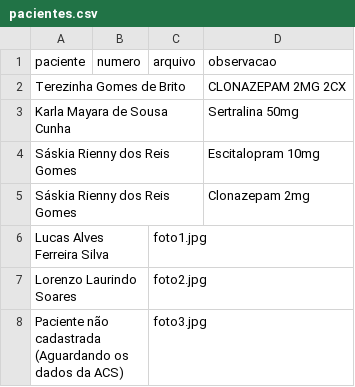
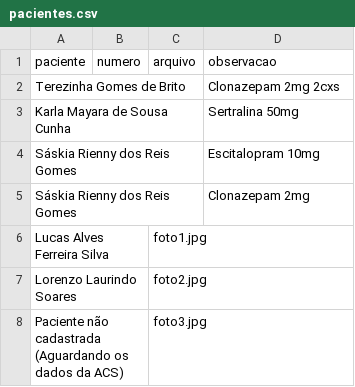
Before and after one commit to psfaltiplano/psfaltiplano, a CSV file: images/pacientes.csv, drawn as a sheet.

Commit message:
Update pacientes.csv

```diff
--- a/images/pacientes.csv
+++ b/images/pacientes.csv
@@ -1,3 +1,3 @@
 paciente,numero,arquivo,observacao
-Terezinha Gomes de Brito,,,CLONAZEPAM 2MG 2CX
+Terezinha Gomes de Brito,,,Clonazepam 2mg 2cxs
 Karla Mayara de Sousa Cunha,,,Sertralina 50mg
```
